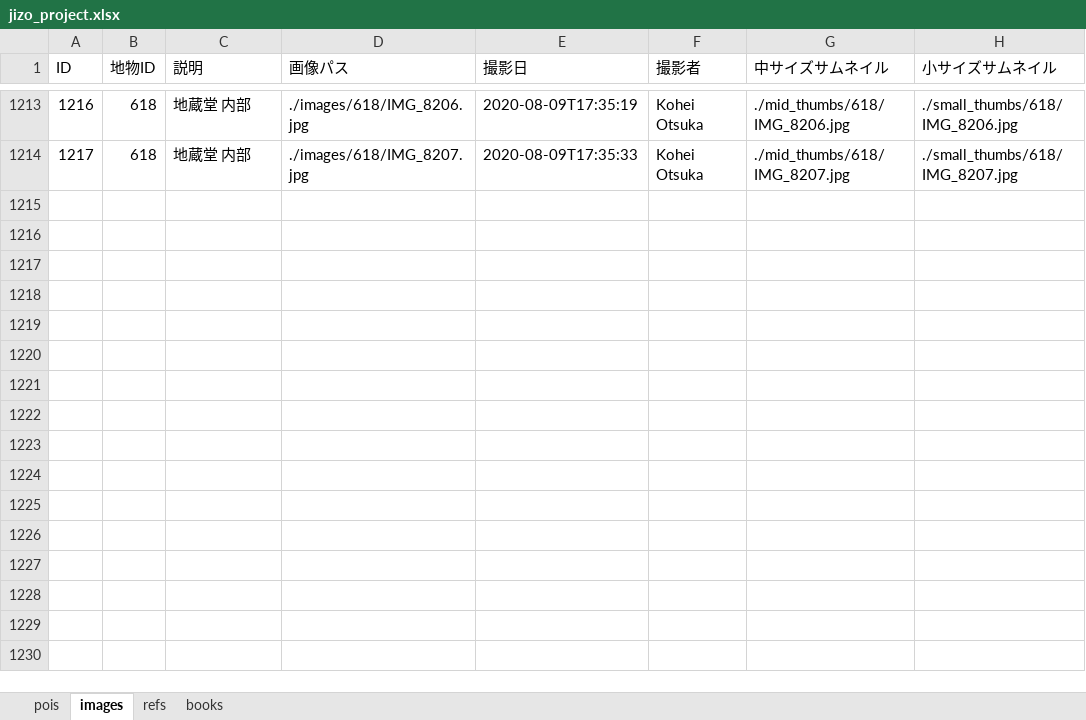
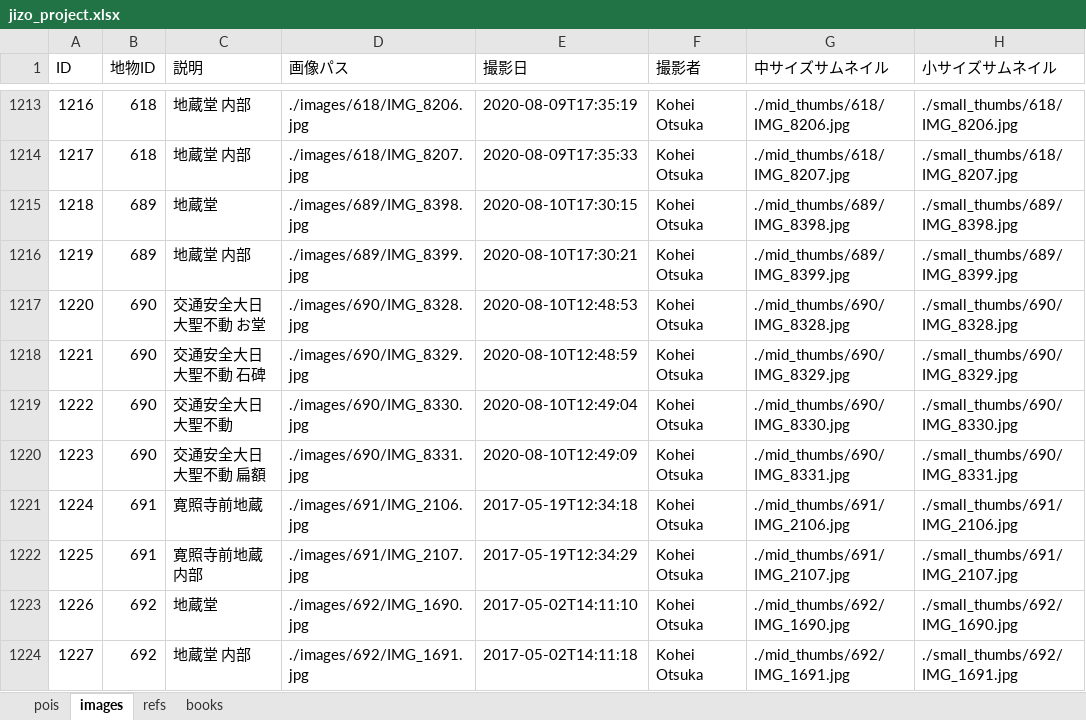
Before and after one commit to code4history/JizoProject, an Excel workbook: jizo_project.xlsx, sheet images, drawn as a sheet; only a part is shown, gaps mark what is left out; values as stored, in another font and other column widths than the file's, no borders; the diff names each change by its address in the sheet, - before the commit and + after, or states it on an @@ line.

```diff
--- a/jizo_project.xlsx (sheet images)
+++ b/jizo_project.xlsx (sheet images)
+row 1215: 1218 | 689 | 地蔵堂 | ./images/689/IMG_8398.jpg | 2020-08-10T17:30:15 | Kohei Otsuka | ./mid_thumbs/689/IMG_8398.jpg | ./small_thumbs/689/IMG_8398.jpg
+row 1216: 1219 | 689 | 地蔵堂 内部 | ./images/689/IMG_8399.jpg | 2020-08-10T17:30:21 | Kohei Otsuka | ./mid_thumbs/689/IMG_8399.jpg | ./small_thumbs/689/IMG_8399.jpg
+row 1217: 1220 | 690 | 交通安全大日大聖不動 お堂 | ./images/690/IMG_8328.jpg | 2020-08-10T12:48:53 | Kohei Otsuka | ./mid_thumbs/690/IMG_8328.jpg | ./small_thumbs/690/IMG_8328.jpg
+row 1218: 1221 | 690 | 交通安全大日大聖不動 石碑 | ./images/690/IMG_8329.jpg | 2020-08-10T12:48:59 | Kohei Otsuka | ./mid_thumbs/690/IMG_8329.jpg | ./small_thumbs/690/IMG_8329.jpg
+row 1219: 1222 | 690 | 交通安全大日大聖不動 | ./images/690/IMG_8330.jpg | 2020-08-10T12:49:04 | Kohei Otsuka | ./mid_thumbs/690/IMG_8330.jpg | ./small_thumbs/690/IMG_8330.jpg
+row 1220: 1223 | 690 | 交通安全大日大聖不動 扁額 | ./images/690/IMG_8331.jpg | 2020-08-10T12:49:09 | Kohei Otsuka | ./mid_thumbs/690/IMG_8331.jpg | ./small_thumbs/690/IMG_8331.jpg
+row 1221: 1224 | 691 | 寛照寺前地蔵 | ./images/691/IMG_2106.jpg | 2017-05-19T12:34:18 | Kohei Otsuka | ./mid_thumbs/691/IMG_2106.jpg | ./small_thumbs/691/IMG_2106.jpg
+row 1222: 1225 | 691 | 寛照寺前地蔵 内部 | ./images/691/IMG_2107.jpg | 2017-05-19T12:34:29 | Kohei Otsuka | ./mid_thumbs/691/IMG_2107.jpg | ./small_thumbs/691/IMG_2107.jpg
+row 1223: 1226 | 692 | 地蔵堂 | ./images/692/IMG_1690.jpg | 2017-05-02T14:11:10 | Kohei Otsuka | ./mid_thumbs/692/IMG_1690.jpg | ./small_thumbs/692/IMG_1690.jpg
+row 1224: 1227 | 692 | 地蔵堂 内部 | ./images/692/IMG_1691.jpg | 2017-05-02T14:11:18 | Kohei Otsuka | ./mid_thumbs/692/IMG_1691.jpg | ./small_thumbs/692/IMG_1691.jpg
```
Also changed, not shown: sheet pois, 33 other files.
